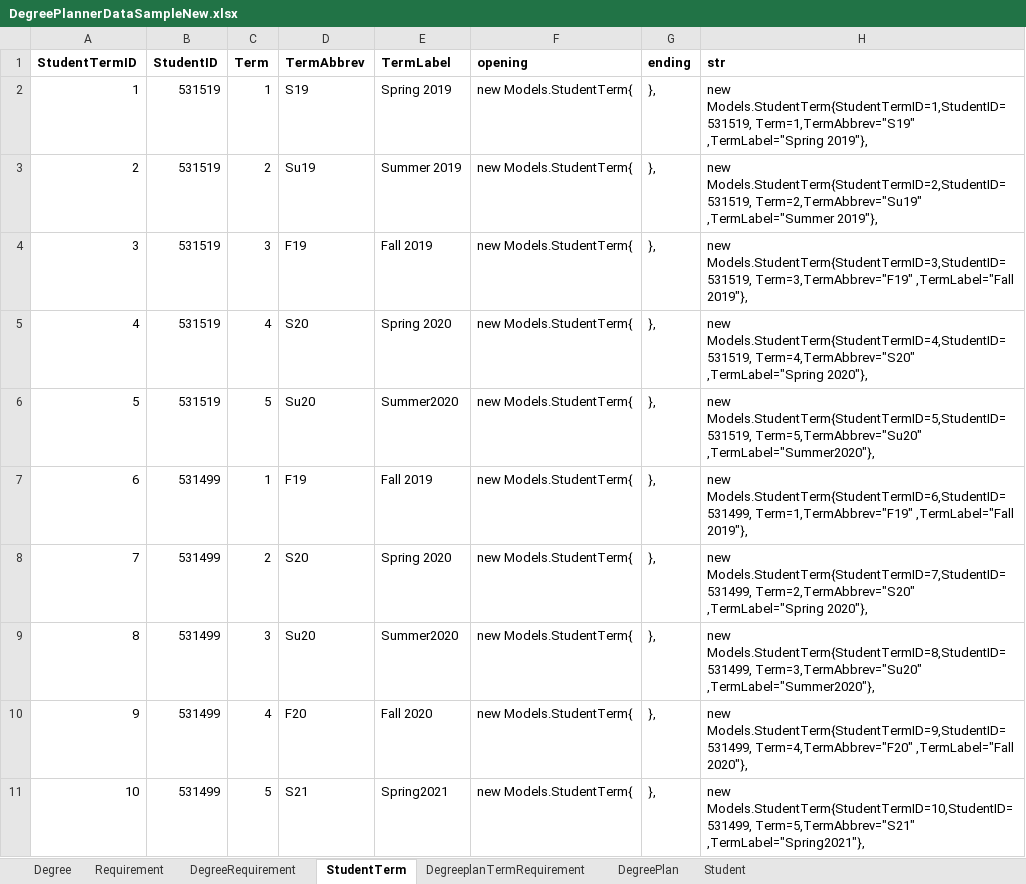
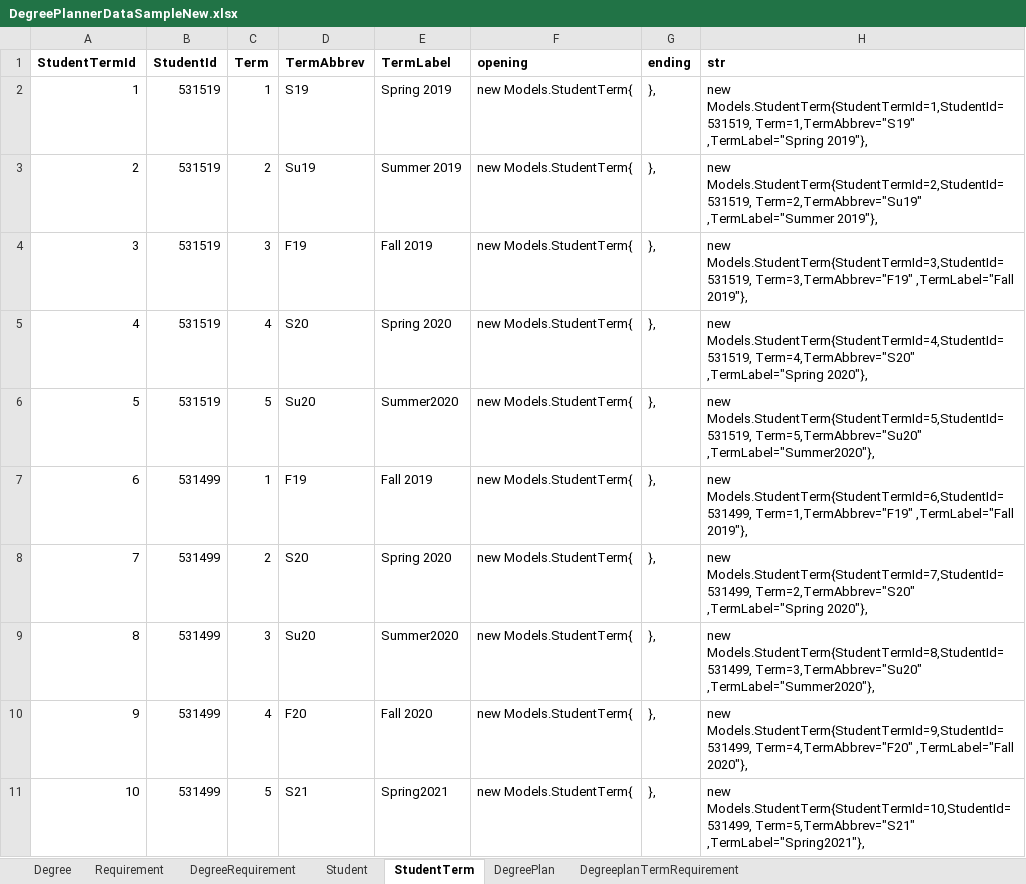
Before and after one commit to rajv11/DegreePlanner, an Excel workbook: Docs/DegreePlannerDataSampleNew.xlsx, sheet StudentTerm, drawn as a sheet; only a part is shown; values as stored, in another font and other column widths than the file's, no borders; the diff covers the shown part only; the diff names each change by its address in the sheet, - before the commit and + after, or states it on an @@ line.

Commit message:
changed order of seed data

```diff
--- a/Docs/DegreePlannerDataSampleNew.xlsx (sheet StudentTerm)
+++ b/Docs/DegreePlannerDataSampleNew.xlsx (sheet StudentTerm)
@@ sheet tab order changed: Degree | Requirement | DegreeRequirement | Student | StudentTerm | DegreePlan | DegreeplanTermRequirement @@
-A1: StudentTermID
+A1: StudentTermId
-B1: StudentID
+B1: StudentId
-H2 (str): new Models.StudentTerm{StudentTermID=1,StudentID=531519, Term=1,TermAbbrev="S19" ,TermLabel="Spring…
+H2 (str): new Models.StudentTerm{StudentTermId=1,StudentId=531519, Term=1,TermAbbrev="S19" ,TermLabel="Spring…
-H3 (str): new Models.StudentTerm{StudentTermID=2,StudentID=531519, Term=2,TermAbbrev="Su19" ,TermLabel="Summer…
+H3 (str): new Models.StudentTerm{StudentTermId=2,StudentId=531519, Term=2,TermAbbrev="Su19" ,TermLabel="Summer…
-H4 (str): new Models.StudentTerm{StudentTermID=3,StudentID=531519, Term=3,TermAbbrev="F19" ,TermLabel="Fall…
+H4 (str): new Models.StudentTerm{StudentTermId=3,StudentId=531519, Term=3,TermAbbrev="F19" ,TermLabel="Fall…
-H5 (str): new Models.StudentTerm{StudentTermID=4,StudentID=531519, Term=4,TermAbbrev="S20" ,TermLabel="Spring…
+H5 (str): new Models.StudentTerm{StudentTermId=4,StudentId=531519, Term=4,TermAbbrev="S20" ,TermLabel="Spring…
-H6 (str): new Models.StudentTerm{StudentTermID=5,StudentID=531519, Term=5,TermAbbrev="Su20" ,TermLabel="Summer2020"},
+H6 (str): new Models.StudentTerm{StudentTermId=5,StudentId=531519, Term=5,TermAbbrev="Su20" ,TermLabel="Summer2020"},
-H7 (str): new Models.StudentTerm{StudentTermID=6,StudentID=531499, Term=1,TermAbbrev="F19" ,TermLabel="Fall…
+H7 (str): new Models.StudentTerm{StudentTermId=6,StudentId=531499, Term=1,TermAbbrev="F19" ,TermLabel="Fall…
-H8 (str): new Models.StudentTerm{StudentTermID=7,StudentID=531499, Term=2,TermAbbrev="S20" ,TermLabel="Spring…
+H8 (str): new Models.StudentTerm{StudentTermId=7,StudentId=531499, Term=2,TermAbbrev="S20" ,TermLabel="Spring…
-H9 (str): new Models.StudentTerm{StudentTermID=8,StudentID=531499, Term=3,TermAbbrev="Su20" ,TermLabel="Summer2020"},
+H9 (str): new Models.StudentTerm{StudentTermId=8,StudentId=531499, Term=3,TermAbbrev="Su20" ,TermLabel="Summer2020"},
-H10 (str): new Models.StudentTerm{StudentTermID=9,StudentID=531499, Term=4,TermAbbrev="F20" ,TermLabel="Fall…
+H10 (str): new Models.StudentTerm{StudentTermId=9,StudentId=531499, Term=4,TermAbbrev="F20" ,TermLabel="Fall…
-H11 (str): new Models.StudentTerm{StudentTermID=10,StudentID=531499, Term=5,TermAbbrev="S21" ,TermLabel="Spring2021"},
+H11 (str): new Models.StudentTerm{StudentTermId=10,StudentId=531499, Term=5,TermAbbrev="S21" ,TermLabel="Spring2021"},
```
Also changed, not shown: 10 edited cells elsewhere in this sheet, sheet DegreeplanTermRequirement, sheet DegreeRequirement, sheet Requirement, sheet DegreePlan, sheet Student, 2 other files.
